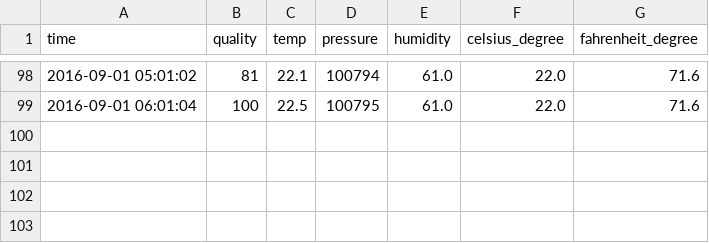
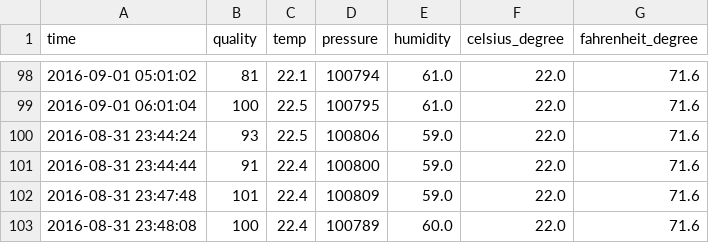
Before and after one commit to bdrydyk/homedata, a CSV file: homedata.csv, drawn as a sheet; only a part is shown, gaps mark what is left out; the diff names each change by its address in the sheet, - before the commit and + after, or states it on an @@ line.

```diff
--- a/homedata.csv
+++ b/homedata.csv
+row 100: 2016-08-31 23:44:24 | 93 | 22.5 | 100806 | 59.0 | 22.0 | 71.6
+row 101: 2016-08-31 23:44:44 | 91 | 22.4 | 100800 | 59.0 | 22.0 | 71.6
+row 102: 2016-08-31 23:47:48 | 101 | 22.4 | 100809 | 59.0 | 22.0 | 71.6
+row 103: 2016-08-31 23:48:08 | 100 | 22.4 | 100789 | 60.0 | 22.0 | 71.6
```
Also changed, not shown: 1 other file.
